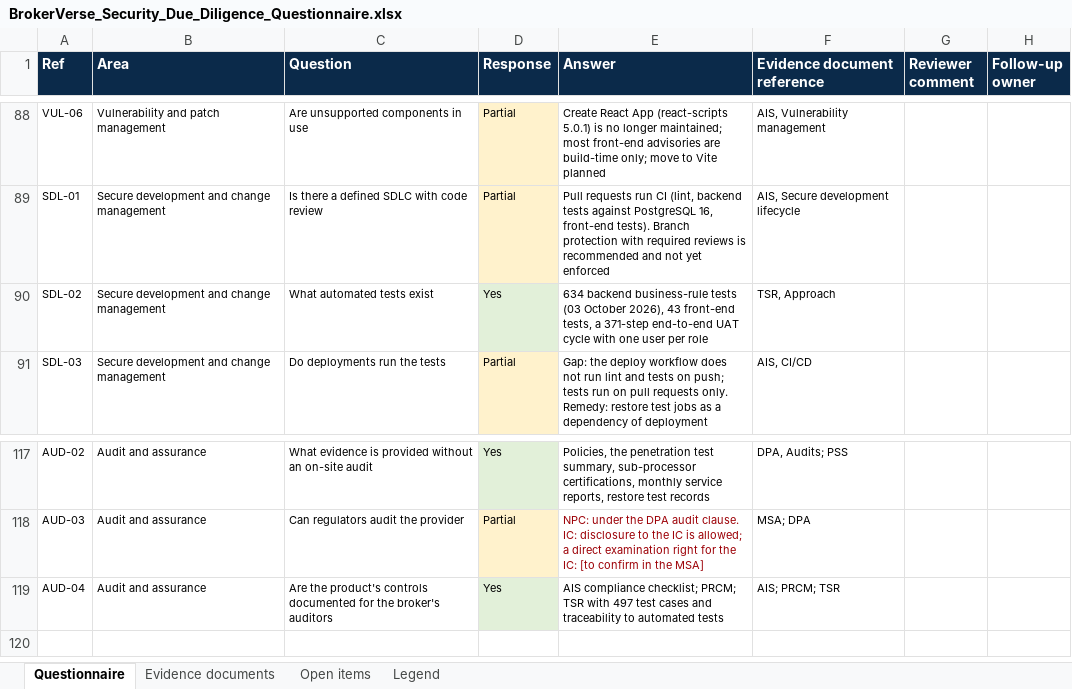
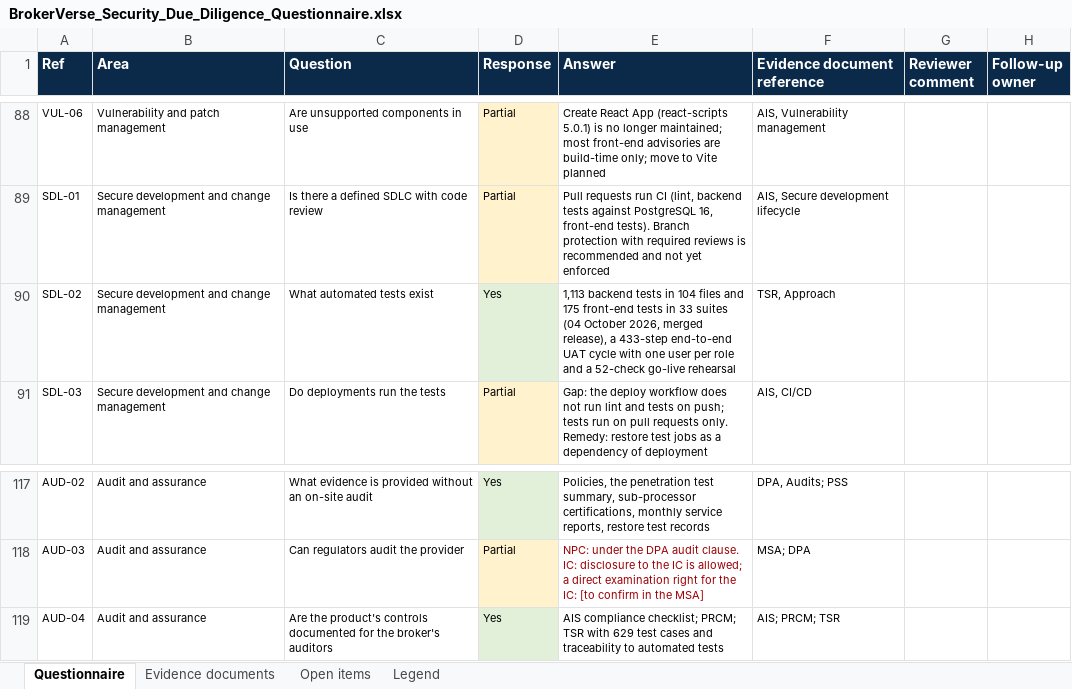
Before and after one commit to IortaTexhNXT-DEV/BDOI-OOTB, an Excel workbook: docs/package/04_Onboarding_and_Go_Live/BrokerVerse_Security_Due_Diligence_Questionnaire.xlsx, sheet Questionnaire, drawn as a sheet; only a part is shown, gaps mark what is left out; values as stored, in another font and other column widths than the file's, no borders; the diff names each change by its address in the sheet, - before the commit and + after, or states it on an @@ line.

Commit message:
Documentation pack: release figures aligned with the release verification of 04 October 2026 (UAT 433 steps, rehearsal 52 checks, 1,113 backend and 175 front-end tests, 629 test cases, migrations to 0331, 8 roles, 74 upload templates, user manual 1.2); packages B and G recorded as merged; 15 documents rebuilt

```diff
--- a/docs/package/04_Onboarding_and_Go_Live/BrokerVerse_Security_Due_Diligence_Questionnaire.xlsx (sheet Questionnaire)
+++ b/docs/package/04_Onboarding_and_Go_Live/BrokerVerse_Security_Due_Diligence_Questionnaire.xlsx (sheet Questionnaire)
-E90 (Answer): 634 backend business-rule tests (03 October 2026), 43 front-end tests, a 371-step end-to-end UAT cycle with one user per role
+E90 (Answer): 1,113 backend tests in 104 files and 175 front-end tests in 33 suites (04 October 2026, merged release), a 433-step end-to-end UAT cycle with one user per role and a 52-check go-live rehearsal
-E119 (Answer): …TSR with 497 test cases…
+E119 (Answer): …TSR with 629 test cases…
```
Also changed, not shown: 45 other files.
